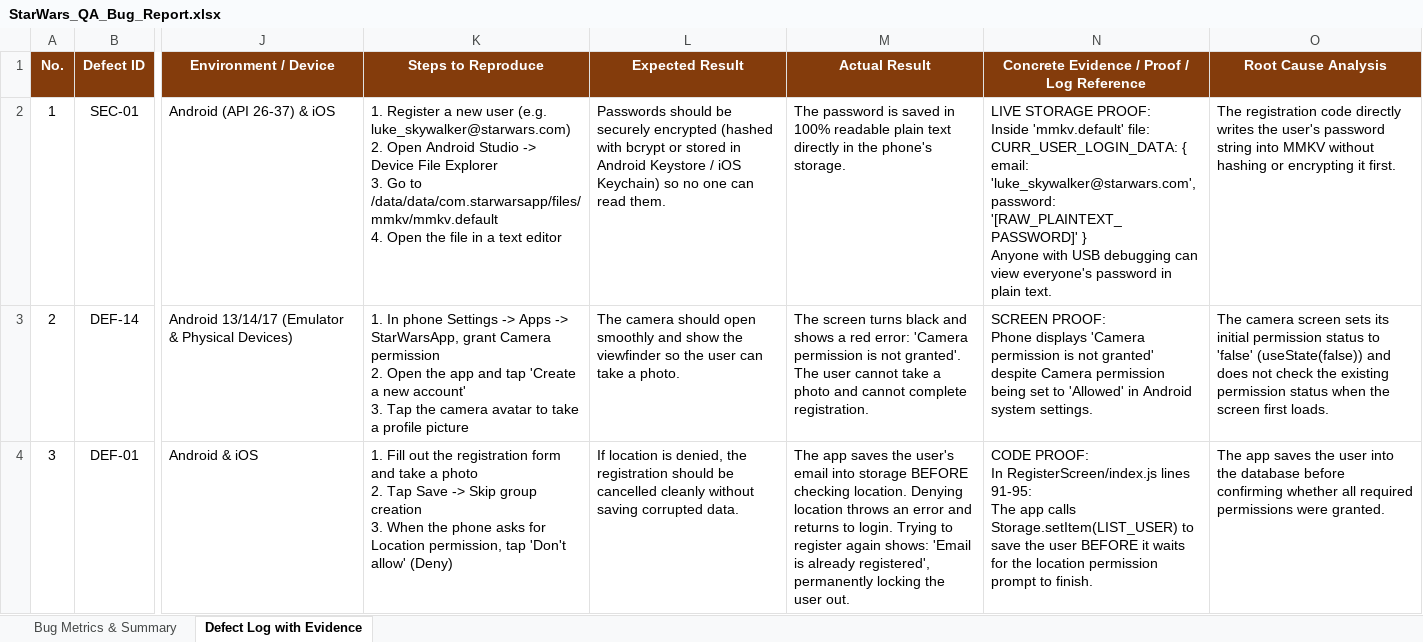
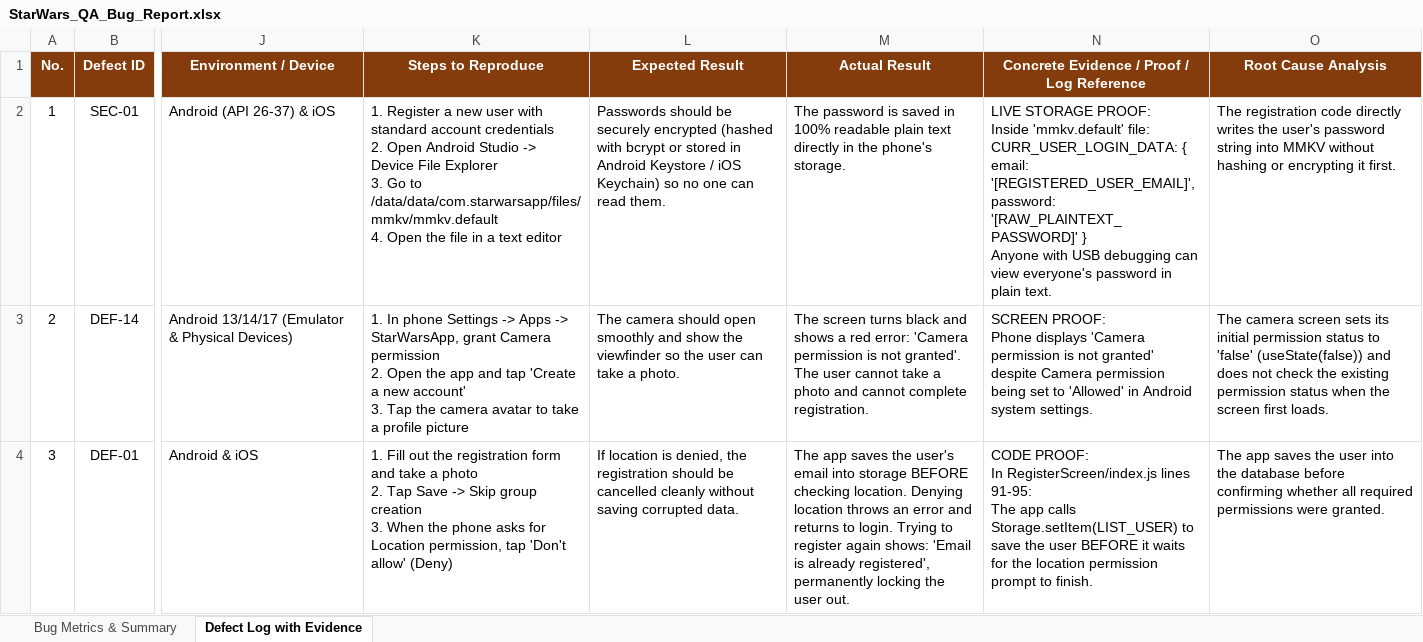
Before and after one commit to ManeKondiba/StarWar, an Excel workbook: StarWars_QA_Bug_Report.xlsx, sheet Defect Log with Evidence, drawn as a sheet; only a part is shown, gaps mark what is left out; values as stored, in another font and other column widths than the file's, no borders; ↵ is a line break in a cell; the diff names each change by its address in the sheet, - before the commit and + after, or states it on an @@ line.

```diff
--- a/StarWars_QA_Bug_Report.xlsx (sheet Defect Log with Evidence)
+++ b/StarWars_QA_Bug_Report.xlsx (sheet Defect Log with Evidence)
-K2 (Steps to Reproduce): …new user (e.g. luke_skywalker@starwars.com) ↵ 2. Open…
+K2 (Steps to Reproduce): …new user with standard account credentials ↵ 2. Open…
-N2: …{ email: 'luke_skywalker@starwars.com', password: '[RAW_PLAINTEXT_PASSWORD]'…
+N2: …{ email: '[REGISTERED_USER_EMAIL]', password: '[RAW_PLAINTEXT_PASSWORD]'…
```
Also changed, not shown: StarWars_QA_Test_Cases.xlsx, 4 other files.
